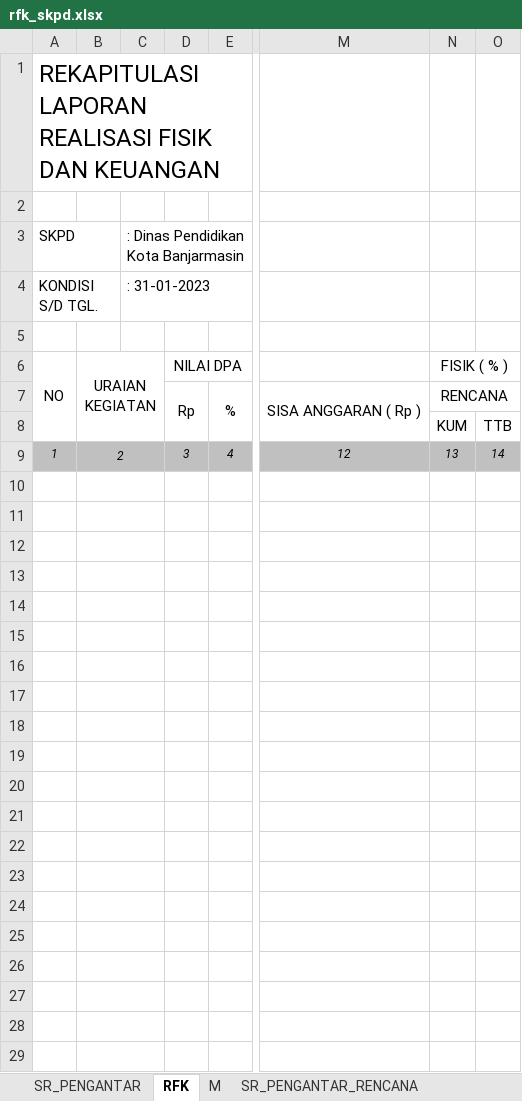
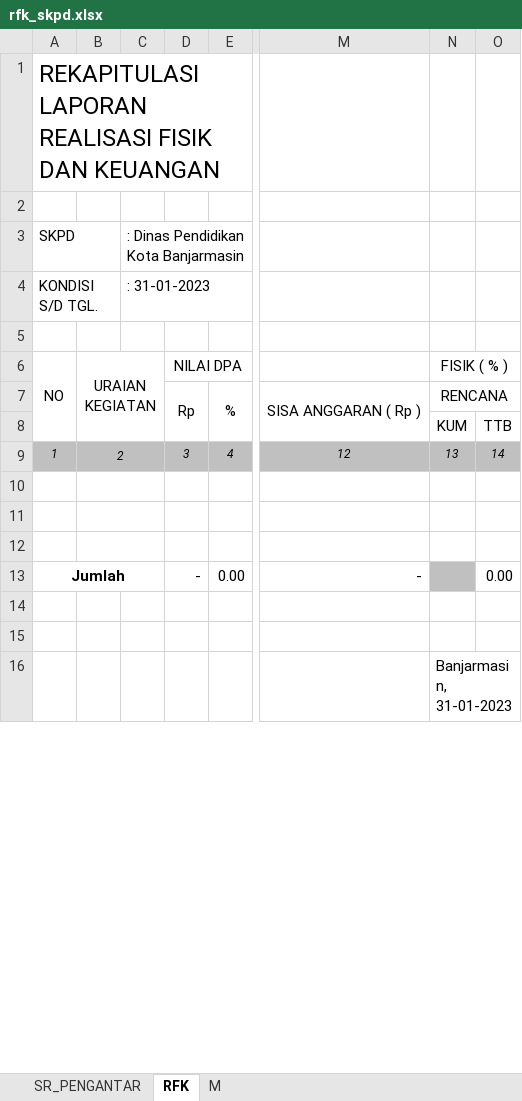
Before and after one commit to asrani27/ipb, an Excel workbook: public/excel/rfk_skpd.xlsx, sheet RFK, drawn as a sheet; only a part is shown, gaps mark what is left out; values as stored, in another font and other column widths than the file's, no borders; removed rows and columns are numbered as before the commit, all else as after; rows hold the shown columns only; the diff covers the shown part only; the diff names each change by its address in the sheet, - before the commit and + after, or states it on an @@ line.

```diff
--- a/public/excel/rfk_skpd.xlsx (sheet RFK)
+++ b/public/excel/rfk_skpd.xlsx (sheet RFK)
-sheet tab: SR_PENGANTAR_RENCANA
@@ row 210 moved to row 13: Jumlah @@
-B13:C13 merged
-B14:C14 merged
-B15:C15 merged
-N16: (empty)
+N16: Banjarmasin, 31-01-2023
-row 16: (empty)
-row 17: (empty)
-row 18: (empty)
-row 19: (empty)
-row 20: (empty)
-row 21: (empty)
-row 22: (empty)
-row 23: (empty)
-row 24: (empty)
-row 25: (empty)
-row 26: (empty)
-row 27: (empty)
-row 28: (empty)
-row 29: (empty)
```
Also changed, not shown: 183 removed rows elsewhere in this sheet, other sheet tabs, formulas that keep their value, charts or pictures, public/excel/laporan_rf.xlsx, 9 other files.
